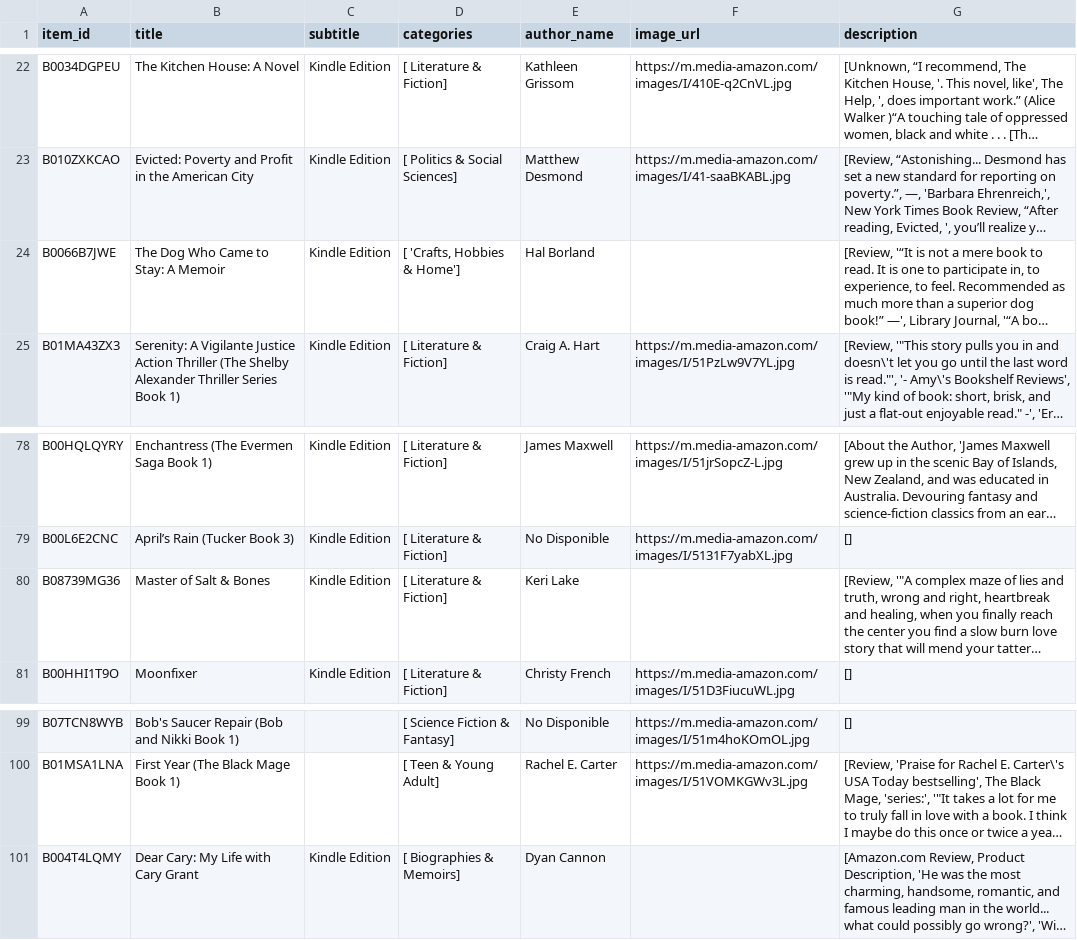
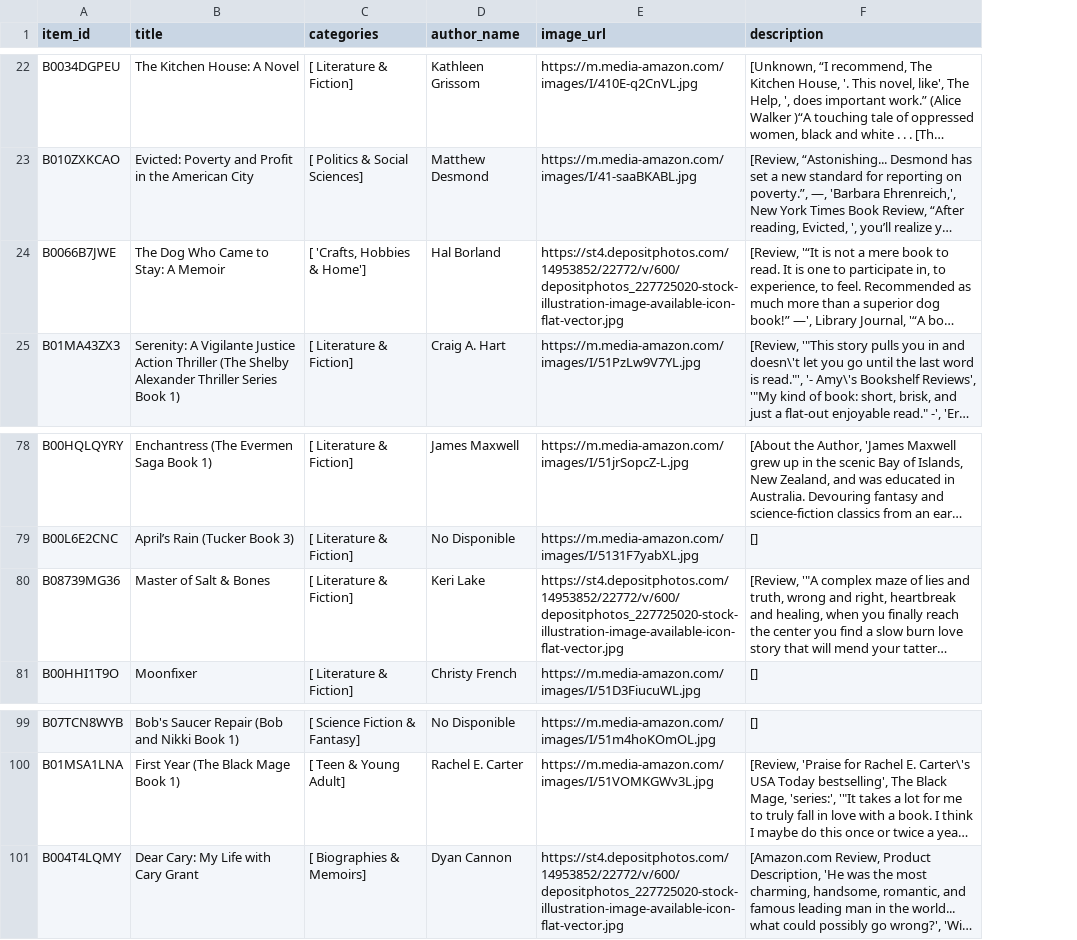
Before and after one commit to valentin-diaz/marketplace-recommender-backend, a CSV file: recommender/books_sample.csv, drawn as a sheet; only a part is shown, gaps mark what is left out; long unchanged cells end in …; removed rows and columns are numbered as before the commit, all else as after; the diff covers the shown part only; the diff names each change by its address in the sheet, - before the commit and + after, or states it on an @@ line.

```diff
--- a/recommender/books_sample.csv
+++ b/recommender/books_sample.csv
-column C (subtitle), rows 22-25: all Kindle Edition; rows 78-81: all Kindle Edition; row 101: Kindle Edition
-E24 (image_url): (empty)
+E24 (image_url): https://st4.depositphotos.com/14953852/22772/v/600/depositphotos_227725020-stock-illustration-image-available-icon-flat-vector.jpg
-E80 (image_url): (empty)
+E80 (image_url): https://st4.depositphotos.com/14953852/22772/v/600/depositphotos_227725020-stock-illustration-image-available-icon-flat-vector.jpg
-E101 (image_url): (empty)
+E101 (image_url): https://st4.depositphotos.com/14953852/22772/v/600/depositphotos_227725020-stock-illustration-image-available-icon-flat-vector.jpg
```
Also changed, not shown: 10 edited cells elsewhere in this file, 3 other files.
